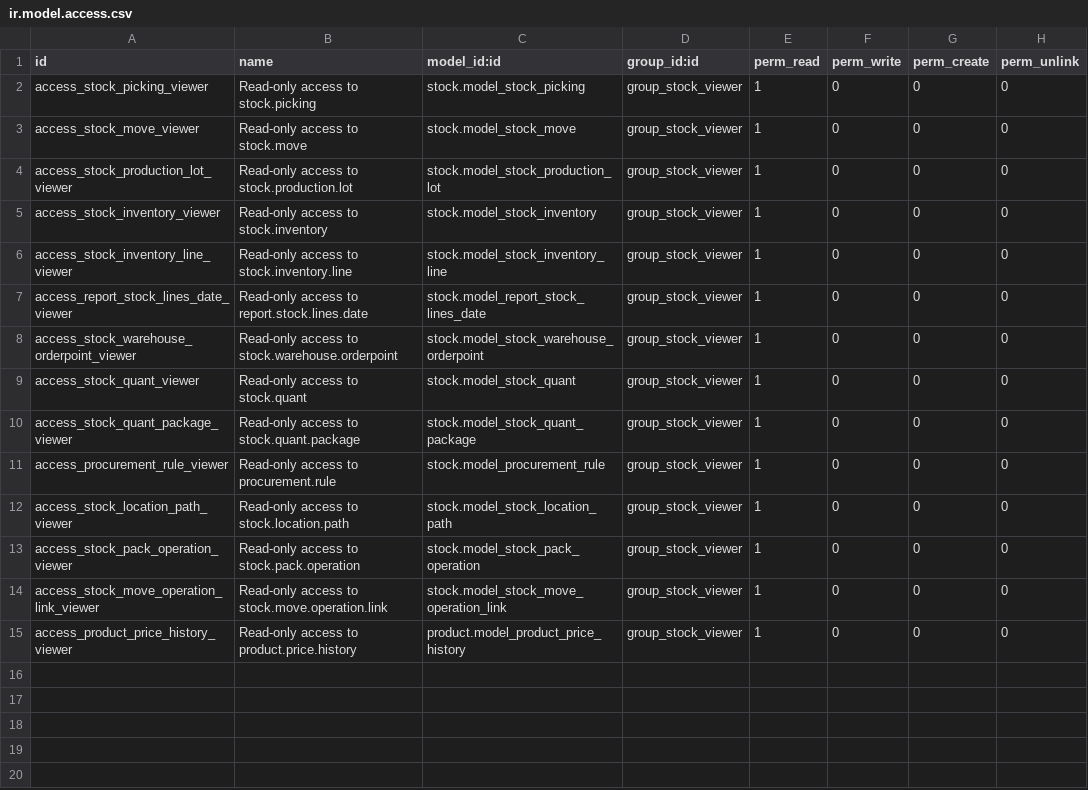
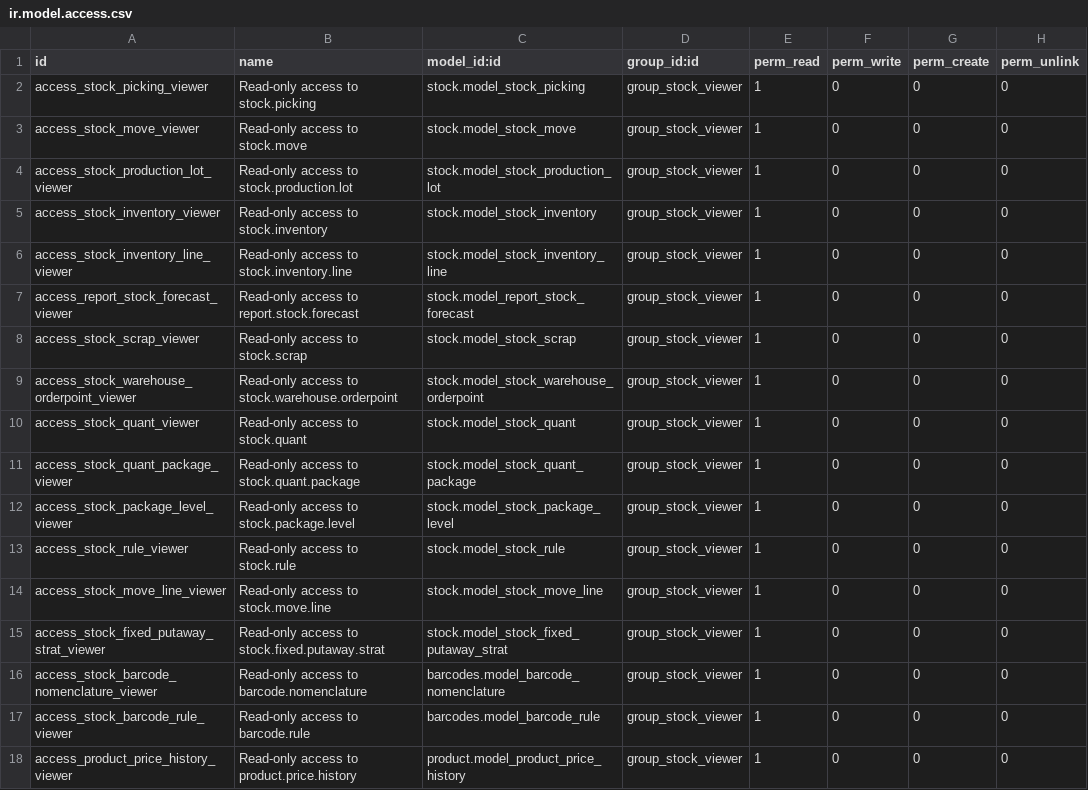
Before and after one commit to akretion/odoo-viewer-groups, a CSV file: stock_viewer/security/ir.model.access.csv, drawn as a sheet.

Commit message:
[MIG] all modules to v12
Remove module sale_mrp_viewer, which doesn't seem needed in v12

```diff
--- a/stock_viewer/security/ir.model.access.csv
+++ b/stock_viewer/security/ir.model.access.csv
@@ -6,3 +6,4 @@ access_stock_inventory_viewer,Read-only access to stock.inventory,stock.model_st
 access_stock_inventory_line_viewer,Read-only access to stock.inventory.line,stock.model_stock_inventory_line,group_stock_viewer,1,0,0,0
-access_report_stock_lines_date_viewer,Read-only access to report.stock.lines.date,stock.model_report_stock_lines_date,group_stock_viewer,1,0,0,0
+access_report_stock_forecast_viewer,Read-only access to report.stock.forecast,stock.model_report_stock_forecast,group_stock_viewer,1,0,0,0
+access_stock_scrap_viewer,Read-only access to stock.scrap,stock.model_stock_scrap,group_stock_viewer,1,0,0,0
 access_stock_warehouse_orderpoint_viewer,Read-only access to stock.warehouse.orderpoint,stock.model_stock_warehouse_orderpoint,group_stock_viewer,1,0,0,0
@@ -10,6 +11,8 @@ access_stock_quant_viewer,Read-only access to stock.quant,stock.model_stock_quan
 access_stock_quant_package_viewer,Read-only access to stock.quant.package,stock.model_stock_quant_package,group_stock_viewer,1,0,0,0
-access_procurement_rule_viewer,Read-only access to procurement.rule,stock.model_procurement_rule,group_stock_viewer,1,0,0,0
-access_stock_location_path_viewer,Read-only access to stock.location.path,stock.model_stock_location_path,group_stock_viewer,1,0,0,0
-access_stock_pack_operation_viewer,Read-only access to stock.pack.operation,stock.model_stock_pack_operation,group_stock_viewer,1,0,0,0
-access_stock_move_operation_link_viewer,Read-only access to stock.move.operation.link,stock.model_stock_move_operation_link,group_stock_viewer,1,0,0,0
+access_stock_package_level_viewer,Read-only access to stock.package.level,stock.model_stock_package_level,group_stock_viewer,1,0,0,0
+access_stock_rule_viewer,Read-only access to stock.rule,stock.model_stock_rule,group_stock_viewer,1,0,0,0
+access_stock_move_line_viewer,Read-only access to stock.move.line,stock.model_stock_move_line,group_stock_viewer,1,0,0,0
+access_stock_fixed_putaway_strat_viewer,Read-only access to stock.fixed.putaway.strat,stock.model_stock_fixed_putaway_strat,group_stock_viewer,1,0,0,0
+access_stock_barcode_nomenclature_viewer,Read-only access to barcode.nomenclature,barcodes.model_barcode_nomenclature,group_stock_viewer,1,0,0,0
+access_stock_barcode_rule_viewer,Read-only access to barcode.rule,barcodes.model_barcode_rule,group_stock_viewer,1,0,0,0
 access_product_price_history_viewer,Read-only access to product.price.history,product.model_product_price_history,group_stock_viewer,1,0,0,0
```
Also changed, not shown: account_viewer/security/ir.model.access.csv, mrp_viewer/security/ir.model.access.csv, 44 other files.
